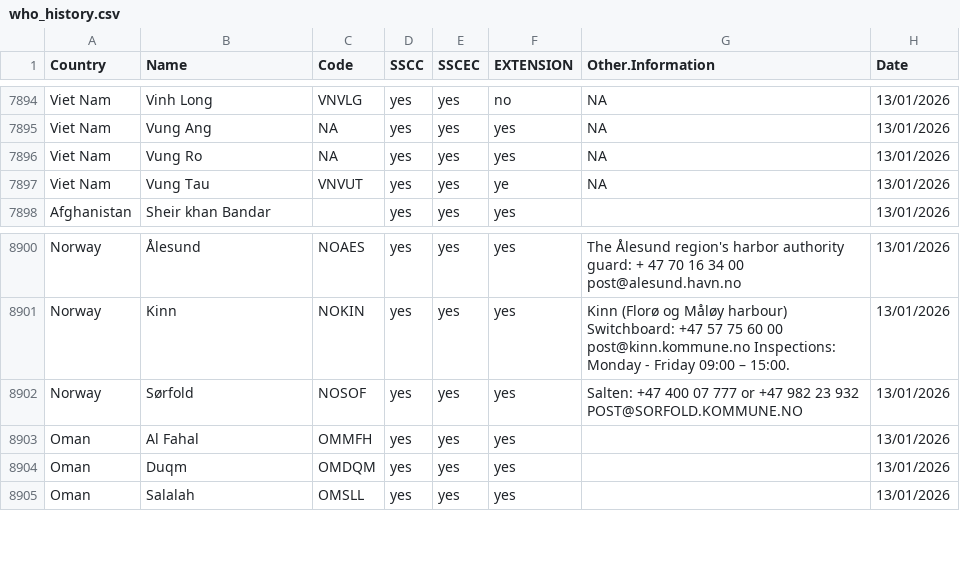
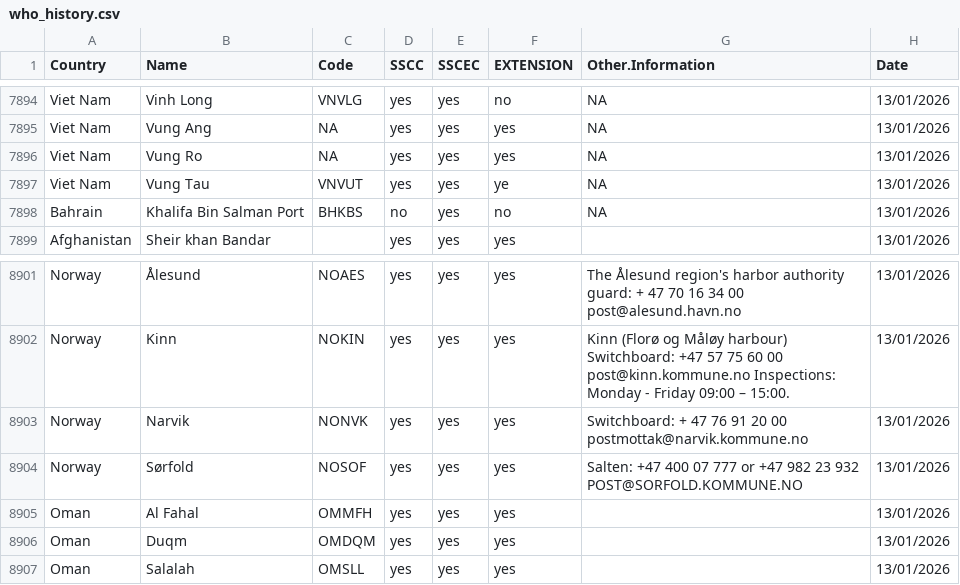
Before and after one commit to albertofernandes/local_health_observatory_who_ports, a CSV file: who_history.csv, drawn as a sheet; only a part is shown, gaps mark what is left out.

Commit message:
Append WHO snapshot 13/01/2026

```diff
--- a/who_history.csv
+++ b/who_history.csv
@@ -7897,2 +7897,3 @@ Viet Nam,Vung Ro,NA,yes,yes,yes,NA,13/01/2026
 Viet Nam,Vung Tau,VNVUT,yes,yes,ye,NA,13/01/2026
+Bahrain,Khalifa Bin Salman Port,BHKBS,no,yes,no,NA,13/01/2026
 Afghanistan,Sheir khan Bandar,,yes,yes,yes,,13/01/2026
@@ -8901,2 +8902,3 @@ Norway,Ålesund,NOAES,yes,yes,yes,The Ålesund region's harbor authority guard:
 Norway,Kinn,NOKIN,yes,yes,yes,Kinn (Florø og Måløy harbour) Switchboard: +47 57 75 60 00  post@kinn.kommune.no Inspections: Monday - Friday 09:00 – 15:00. ,13/01/2026
+Norway,Narvik,NONVK,yes,yes,yes,Switchboard: + 47 76 91 20 00  postmottak@narvik.kommune.no,13/01/2026
 Norway,Sørfold,NOSOF,yes,yes,yes,Salten: +47 400 07 777 or +47 982 23 932  POST@SORFOLD.KOMMUNE.NO  ,13/01/2026
```
